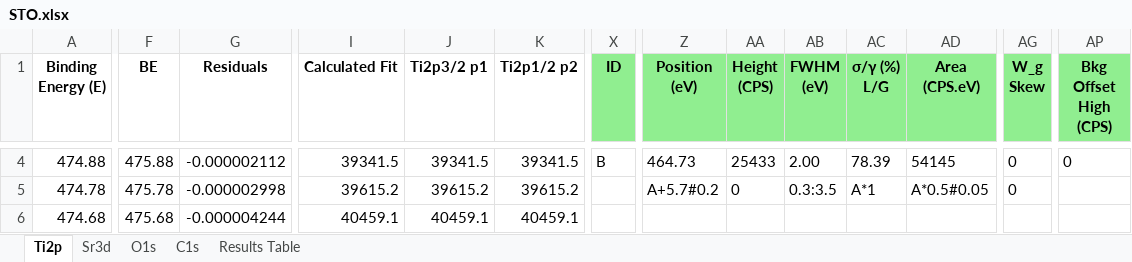
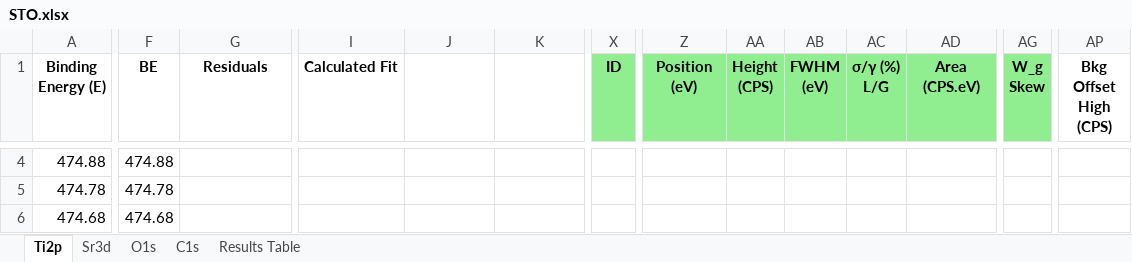
Before and after one commit to KherveFitting/KherveFitting, an Excel workbook: DATA/UKSAF/STO.xlsx, sheet Ti2p, drawn as a sheet; only a part is shown, gaps mark what is left out; values as stored, in another font and other column widths than the file's, no borders; charts and pictures not drawn; the diff covers the shown part only; the diff names each change by its address in the sheet, - before the commit and + after, or states it on an @@ line.

```diff
--- a/DATA/UKSAF/STO.xlsx (sheet Ti2p)
+++ b/DATA/UKSAF/STO.xlsx (sheet Ti2p)
-J1: Ti2p3/2 p1
+J1: (empty)
-K1: Ti2p1/2 p2
+K1: (empty)
-AP1 fill: #90EE90
+AP1 fill: none
-F4 (BE): 475.88
+F4 (BE): 474.88
-G4 (Residuals): -0.000002112
+G4 (Residuals): (empty)
-I4 (Calculated Fit): 39341.5
+I4 (Calculated Fit): (empty)
-J4: 39341.5
+J4: (empty)
-K4: 39341.5
+K4: (empty)
-X4 (ID): B
+X4 (ID): (empty)
-Z4 (Position (eV)): 464.73
+Z4 (Position (eV)): (empty)
-AA4 (Height (CPS)): 25433
+AA4 (Height (CPS)): (empty)
-AB4 (FWHM (eV)): 2.00
+AB4 (FWHM (eV)): (empty)
-AC4 (σ/γ (%) L/G): 78.39
+AC4 (σ/γ (%) L/G): (empty)
-AD4 (Area (CPS.eV)): 54145
+AD4 (Area (CPS.eV)): (empty)
-AG4:AG5 (W_g Skew): 0
+AG4:AG5 (W_g Skew): (empty)
-AP4 (Bkg Offset High (CPS)): 0
+AP4 (Bkg Offset High (CPS)): (empty)
-F5 (BE): 475.78
+F5 (BE): 474.78
-G5 (Residuals): -0.000002998
+G5 (Residuals): (empty)
-I5 (Calculated Fit): 39615.2
+I5 (Calculated Fit): (empty)
-J5: 39615.2
+J5: (empty)
-K5: 39615.2
+K5: (empty)
-Z5 (Position (eV)): A+5.7#0.2
+Z5 (Position (eV)): (empty)
-AA5 (Height (CPS)): 0
+AA5 (Height (CPS)): (empty)
-AB5 (FWHM (eV)): 0.3:3.5
+AB5 (FWHM (eV)): (empty)
-AC5 (σ/γ (%) L/G): A*1
+AC5 (σ/γ (%) L/G): (empty)
-AD5 (Area (CPS.eV)): A*0.5#0.05
+AD5 (Area (CPS.eV)): (empty)
-F6 (BE): 475.68
+F6 (BE): 474.68
-G6 (Residuals): -0.000004244
+G6 (Residuals): (empty)
-I6 (Calculated Fit): 40459.1
+I6 (Calculated Fit): (empty)
-J6: 40459.1
+J6: (empty)
-K6: 40459.1
+K6: (empty)
```
Also changed, not shown: 1506 edited cells elsewhere in this sheet, charts or pictures, 5 other files.
